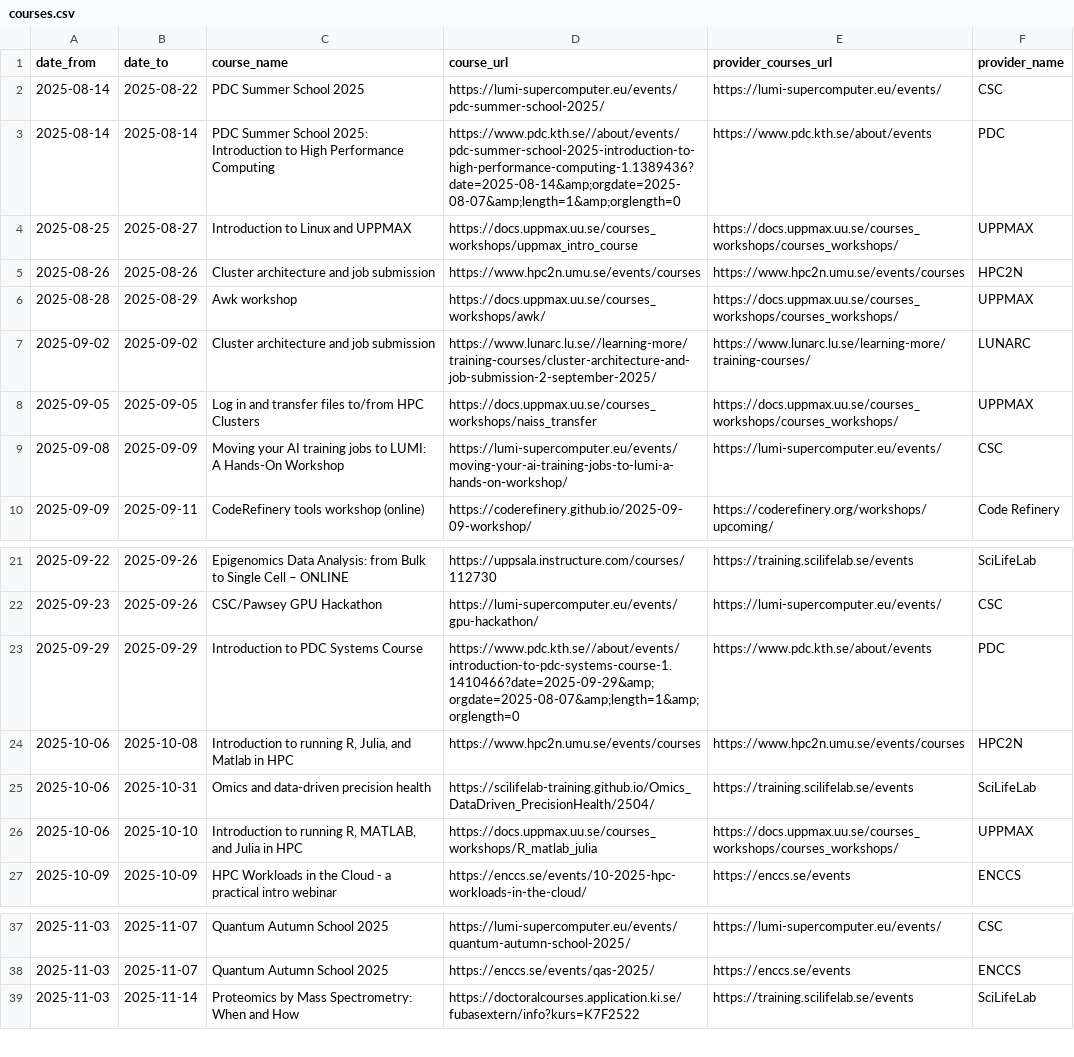
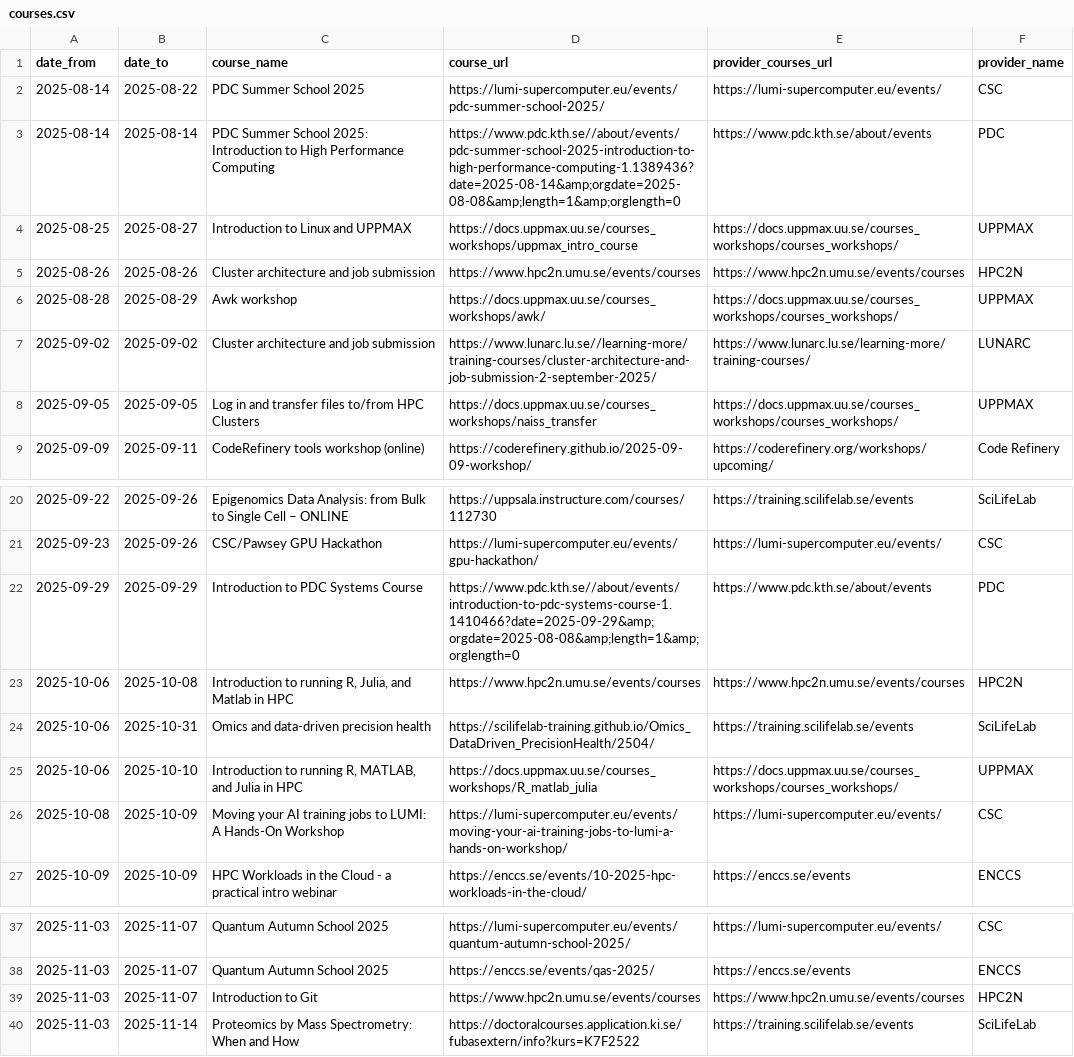
Before and after one commit to NBISweden/SCoRe_user_doc, a CSV file: docs/courses.csv, drawn as a sheet; only a part is shown, gaps mark what is left out.

```diff
--- a/docs/courses.csv
+++ b/docs/courses.csv
@@ -2,3 +2,3 @@ date_from,date_to,course_name,course_url,provider_courses_url,provider_name
 2025-08-14,2025-08-22,PDC Summer School 2025,https://lumi-supercomputer.eu/events/pdc-summer-school-2025/,https://lumi-supercomputer.eu/events/,CSC
-2025-08-14,2025-08-14,PDC Summer School 2025: Introduction to High Performance Computing,https://www.pdc.kth.se//about/events/pdc-summer-school-2025-introduction-to-high-performance-computing-1.1389436?date=2025-08-14&amp;orgdate=2025-08-07&amp;length=1&amp;orglength=0,https://www.pdc.kth.se/about/events,PDC
+2025-08-14,2025-08-14,PDC Summer School 2025: Introduction to High Performance Computing,https://www.pdc.kth.se//about/events/pdc-summer-school-2025-introduction-to-high-performance-computing-1.1389436?date=2025-08-14&amp;orgdate=2025-08-08&amp;length=1&amp;orglength=0,https://www.pdc.kth.se/about/events,PDC
 2025-08-25,2025-08-27,Introduction to Linux and UPPMAX,https://docs.uppmax.uu.se/courses_workshops/uppmax_intro_course,https://docs.uppmax.uu.se/courses_workshops/courses_workshops/,UPPMAX
@@ -8,3 +8,2 @@ date_from,date_to,course_name,course_url,provider_courses_url,provider_name
 2025-09-05,2025-09-05,Log in and transfer files to/from HPC Clusters,https://docs.uppmax.uu.se/courses_workshops/naiss_transfer,https://docs.uppmax.uu.se/courses_workshops/courses_workshops/,UPPMAX
-2025-09-08,2025-09-09,Moving your AI training jobs to LUMI: A Hands-On Workshop,https://lumi-supercomputer.eu/events/moving-your-ai-training-jobs-to-lumi-a-hands-on-workshop/,https://lumi-supercomputer.eu/events/,CSC
 2025-09-09,2025-09-11,CodeRefinery tools workshop (online),https://coderefinery.github.io/2025-09-09-workshop/,https://coderefinery.org/workshops/upcoming/,Code Refinery
@@ -22,3 +21,3 @@ date_from,date_to,course_name,course_url,provider_courses_url,provider_name
 2025-09-23,2025-09-26,CSC/Pawsey GPU Hackathon,https://lumi-supercomputer.eu/events/gpu-hackathon/,https://lumi-supercomputer.eu/events/,CSC
-2025-09-29,2025-09-29,Introduction to PDC Systems Course,https://www.pdc.kth.se//about/events/introduction-to-pdc-systems-course-1.1410466?date=2025-09-29&amp;orgdate=2025-08-07&amp;length=1&amp;orglength=0,https://www.pdc.kth.se/about/events,PDC
+2025-09-29,2025-09-29,Introduction to PDC Systems Course,https://www.pdc.kth.se//about/events/introduction-to-pdc-systems-course-1.1410466?date=2025-09-29&amp;orgdate=2025-08-08&amp;length=1&amp;orglength=0,https://www.pdc.kth.se/about/events,PDC
 2025-10-06,2025-10-08,"Introduction to running R, Julia, and Matlab in HPC",https://www.hpc2n.umu.se/events/courses,https://www.hpc2n.umu.se/events/courses,HPC2N
@@ -26,2 +25,3 @@ date_from,date_to,course_name,course_url,provider_courses_url,provider_name
 2025-10-06,2025-10-10,"Introduction to running R, MATLAB, and Julia in HPC",https://docs.uppmax.uu.se/courses_workshops/R_matlab_julia,https://docs.uppmax.uu.se/courses_workshops/courses_workshops/,UPPMAX
+2025-10-08,2025-10-09,Moving your AI training jobs to LUMI: A Hands-On Workshop,https://lumi-supercomputer.eu/events/moving-your-ai-training-jobs-to-lumi-a-hands-on-workshop/,https://lumi-supercomputer.eu/events/,CSC
 2025-10-09,2025-10-09,HPC Workloads in the Cloud - a practical intro webinar,https://enccs.se/events/10-2025-hpc-workloads-in-the-cloud/,https://enccs.se/events,ENCCS
@@ -38,2 +38,3 @@ date_from,date_to,course_name,course_url,provider_courses_url,provider_name
 2025-11-03,2025-11-07,Quantum Autumn School 2025,https://enccs.se/events/qas-2025/,https://enccs.se/events,ENCCS
+2025-11-03,2025-11-07,Introduction to Git,https://www.hpc2n.umu.se/events/courses,https://www.hpc2n.umu.se/events/courses,HPC2N
 2025-11-03,2025-11-14,Proteomics by Mass Spectrometry: When and How,https://doctoralcourses.application.ki.se/fubasextern/info?kurs=K7F2522,https://training.scilifelab.se/events,SciLifeLab
```
Also changed, not shown: 2 other files.
